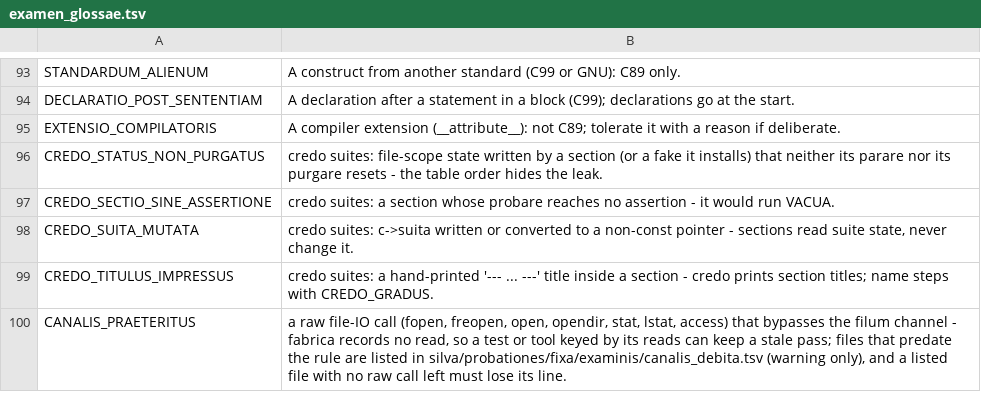
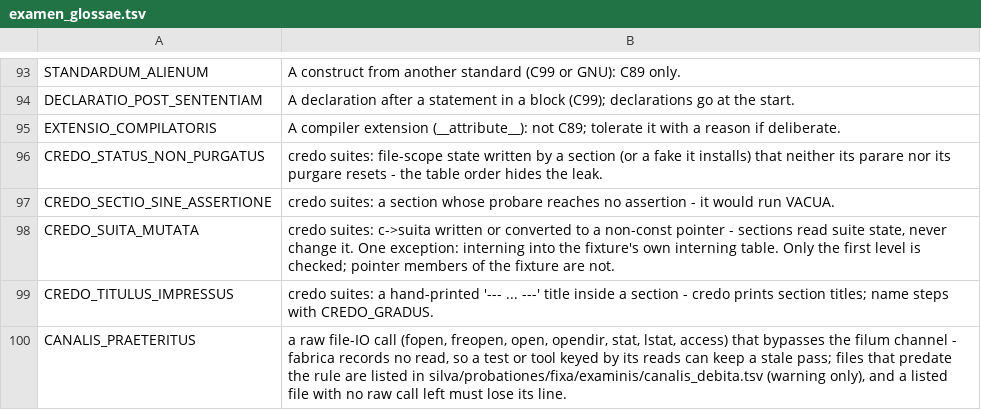
Before and after one commit to farant/rhubarb, a TSV file: docs/instrumenta/examen_glossae.tsv, drawn as a sheet; only a part is shown, gaps mark what is left out.

```diff
--- a/docs/instrumenta/examen_glossae.tsv
+++ b/docs/instrumenta/examen_glossae.tsv
@@ -97,3 +97,3 @@ CREDO_STATUS_NON_PURGATUS	credo suites: file-scope state written by a section (o
 CREDO_SECTIO_SINE_ASSERTIONE	credo suites: a section whose probare reaches no assertion - it would run VACUA.
-CREDO_SUITA_MUTATA	credo suites: c->suita written or converted to a non-const pointer - sections read suite state, never change it.
+CREDO_SUITA_MUTATA	credo suites: c->suita written or converted to a non-const pointer - sections read suite state, never change it. One exception: interning into the fixture's own interning table. Only the first level is checked; pointer members of the fixture are not.
 CREDO_TITULUS_IMPRESSUS	credo suites: a hand-printed '--- ... ---' title inside a section - credo prints section titles; name steps with CREDO_GRADUS.
```
Also changed, not shown: 6 other files.
